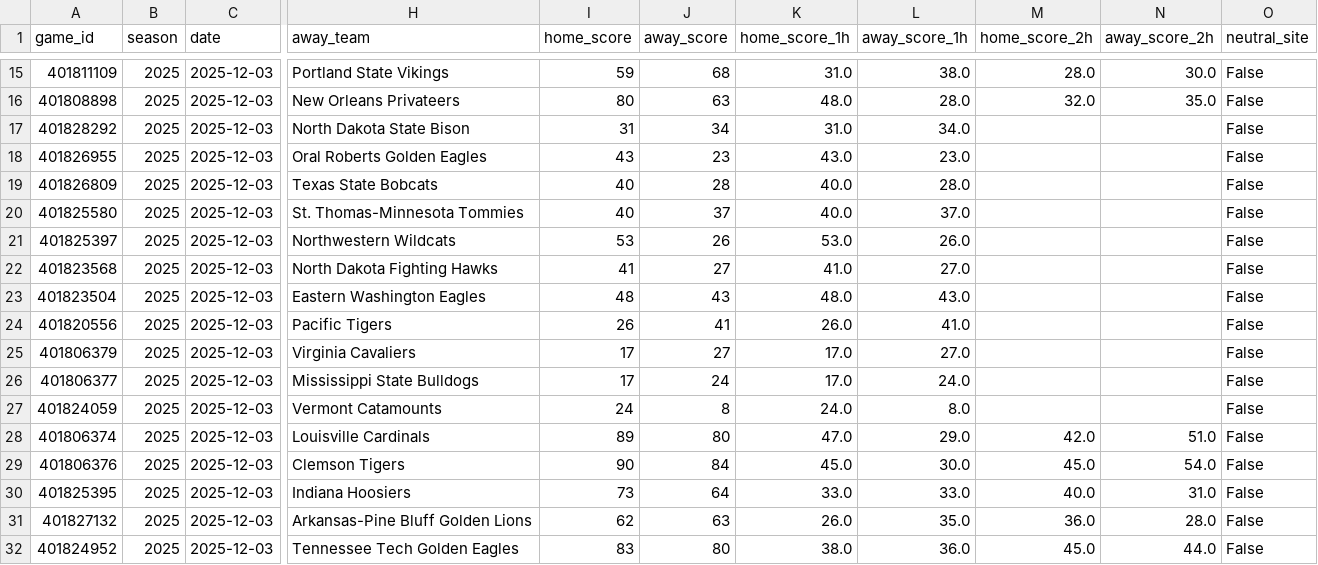
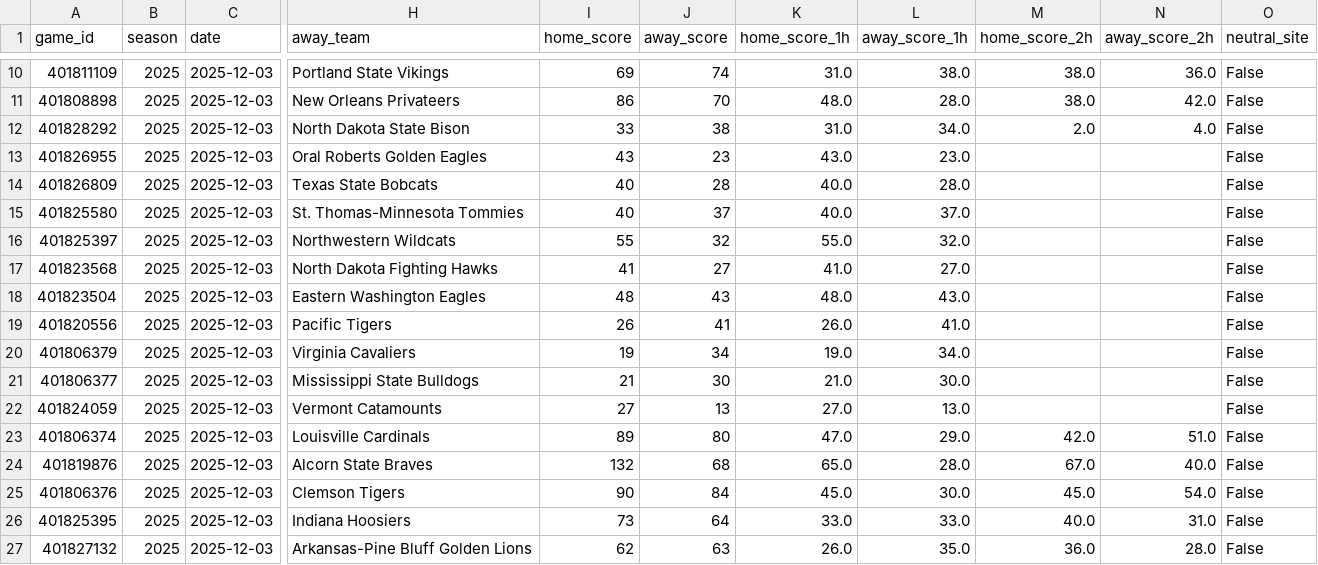
Before and after one commit to mostgood1/NCAAB, a CSV file: outputs/games_2025-12-03.csv, drawn as a sheet; only a part is shown, gaps mark what is left out; the shorter side is filled out with more unchanged rows; addresses are those after the commit; the diff covers the shown part only; the diff names each change by its address in the sheet, - before the commit and + after, or states it on an @@ line.

```diff
--- a/outputs/games_2025-12-03.csv
+++ b/outputs/games_2025-12-03.csv
-I10 (home_score): 59
+I10 (home_score): 69
-J10 (away_score): 68
+J10 (away_score): 74
-M10 (home_score_2h): 28.0
+M10 (home_score_2h): 38.0
-N10 (away_score_2h): 30.0
+N10 (away_score_2h): 36.0
-I11 (home_score): 80
+I11 (home_score): 86
-J11 (away_score): 63
+J11 (away_score): 70
-M11 (home_score_2h): 32.0
+M11 (home_score_2h): 38.0
-N11 (away_score_2h): 35.0
+N11 (away_score_2h): 42.0
-I12 (home_score): 31
+I12 (home_score): 33
-J12 (away_score): 34
+J12 (away_score): 38
-M12 (home_score_2h): (empty)
+M12 (home_score_2h): 2.0
-N12 (away_score_2h): (empty)
+N12 (away_score_2h): 4.0
-I16 (home_score): 53
+I16 (home_score): 55
-J16 (away_score): 26
+J16 (away_score): 32
-K16 (home_score_1h): 53.0
+K16 (home_score_1h): 55.0
-L16 (away_score_1h): 26.0
+L16 (away_score_1h): 32.0
-I20 (home_score): 17
+I20 (home_score): 19
-J20 (away_score): 27
+J20 (away_score): 34
-K20 (home_score_1h): 17.0
+K20 (home_score_1h): 19.0
-L20 (away_score_1h): 27.0
+L20 (away_score_1h): 34.0
-I21 (home_score): 17
+I21 (home_score): 21
-J21 (away_score): 24
+J21 (away_score): 30
-K21 (home_score_1h): 17.0
+K21 (home_score_1h): 21.0
-L21 (away_score_1h): 24.0
+L21 (away_score_1h): 30.0
-I22 (home_score): 24
+I22 (home_score): 27
-J22 (away_score): 8
+J22 (away_score): 13
-K22 (home_score_1h): 24.0
+K22 (home_score_1h): 27.0
-L22 (away_score_1h): 8.0
+L22 (away_score_1h): 13.0
@@ row 3 moved to row 24: 401819876 @@
```
Also changed, not shown: 2 added rows, 2 removed rows, 2 moved rows and 26 edited cells elsewhere in this file, outputs/games_with_odds_2025-12-03.csv, outputs/predictions_display_2025-12-03.csv, 4 other files.
